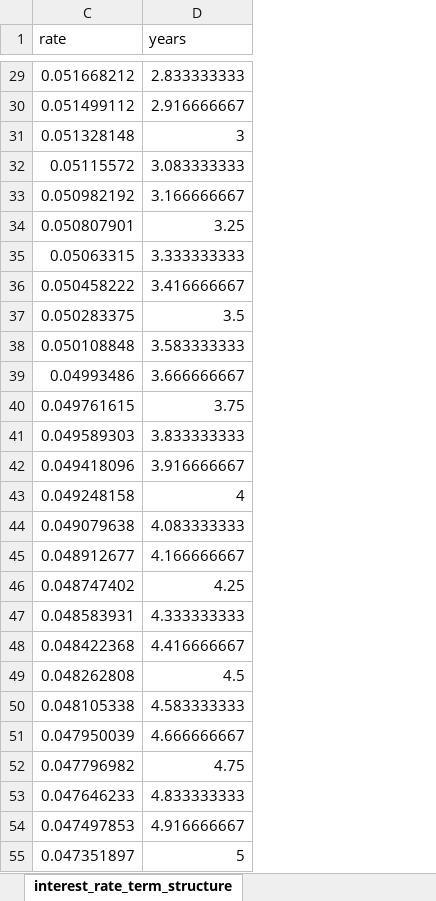
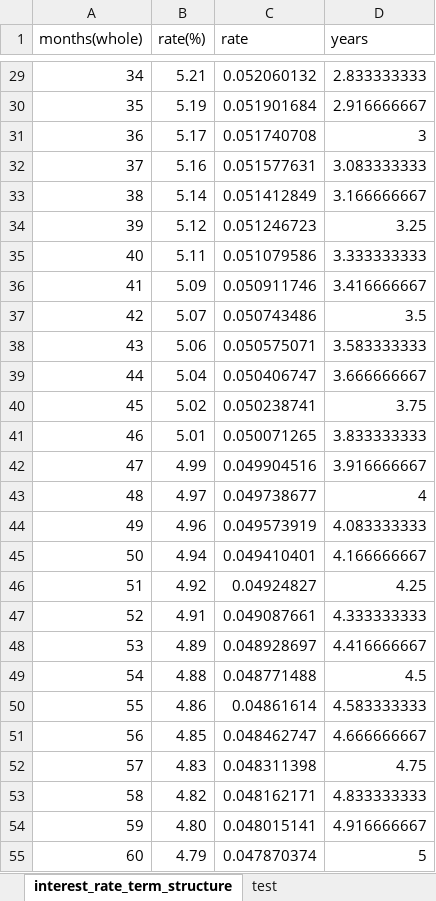
Before and after one commit to kasirajr/tesco-industry-project, an Excel workbook: data.xlsx, sheet interest_rate_term_structure, drawn as a sheet; only a part is shown, gaps mark what is left out; values as stored, in another font and other column widths than the file's, no borders; the diff covers the shown part only; the diff names each change by its address in the sheet, - before the commit and + after, or states it on an @@ line.

```diff
--- a/data.xlsx (sheet interest_rate_term_structure)
+++ b/data.xlsx (sheet interest_rate_term_structure)
+sheet tab: test
@@ column A (months(whole)) unhidden, rows 29-55: 34 | 35 | 36 | 37 | 38 | 39 | 40 | 41 | 42 | 43 | 44 | 45 | 46 | 47 | 48 | 49 | 50 | 51 | 52 | 53 | 54 | 55 | 56 | 57 | 58 | 59 | 60 @@
@@ column B (rate(%)) unhidden, rows 29-55: 5.21 | 5.19 | 5.17 | 5.16 | 5.14 | 5.12 | 5.11 | 5.09 | 5.07 | 5.06 | 5.04 | 5.02 | 5.01 | 4.99 | 4.97 | 4.96 | 4.94 | 4.92 | 4.91 | 4.89 | 4.88 | 4.86 | 4.85 | 4.83 | 4.82 | 4.80 | 4.79 @@
-C29 (rate): 0.051668212
+C29 (rate): 0.052060132
-C30 (rate): 0.051499112
+C30 (rate): 0.051901684
-C31 (rate): 0.051328148
+C31 (rate): 0.051740708
-C32 (rate): 0.05115572
+C32 (rate): 0.051577631
-C33 (rate): 0.050982192
+C33 (rate): 0.051412849
-C34 (rate): 0.050807901
+C34 (rate): 0.051246723
-C35 (rate): 0.05063315
+C35 (rate): 0.051079586
-C36 (rate): 0.050458222
+C36 (rate): 0.050911746
-C37 (rate): 0.050283375
+C37 (rate): 0.050743486
-C38 (rate): 0.050108848
+C38 (rate): 0.050575071
-C39 (rate): 0.04993486
+C39 (rate): 0.050406747
-C40 (rate): 0.049761615
+C40 (rate): 0.050238741
-C41 (rate): 0.049589303
+C41 (rate): 0.050071265
-C42 (rate): 0.049418096
+C42 (rate): 0.049904516
-C43 (rate): 0.049248158
+C43 (rate): 0.049738677
-C44 (rate): 0.049079638
+C44 (rate): 0.049573919
-C45 (rate): 0.048912677
+C45 (rate): 0.049410401
-C46 (rate): 0.048747402
+C46 (rate): 0.04924827
-C47 (rate): 0.048583931
+C47 (rate): 0.049087661
-C48 (rate): 0.048422368
+C48 (rate): 0.048928697
-C49 (rate): 0.048262808
+C49 (rate): 0.048771488
-C50 (rate): 0.048105338
+C50 (rate): 0.04861614
-C51 (rate): 0.047950039
+C51 (rate): 0.048462747
-C52 (rate): 0.047796982
+C52 (rate): 0.048311398
-C53 (rate): 0.047646233
+C53 (rate): 0.048162171
-C54 (rate): 0.047497853
+C54 (rate): 0.048015141
-C55 (rate): 0.047351897
+C55 (rate): 0.047870374
```
Also changed, not shown: 10 added rows and 27 edited cells elsewhere in this sheet, sheet interest_rate_parameters, sheet credit_risk_parameters, hidden cells, 4 other files.
